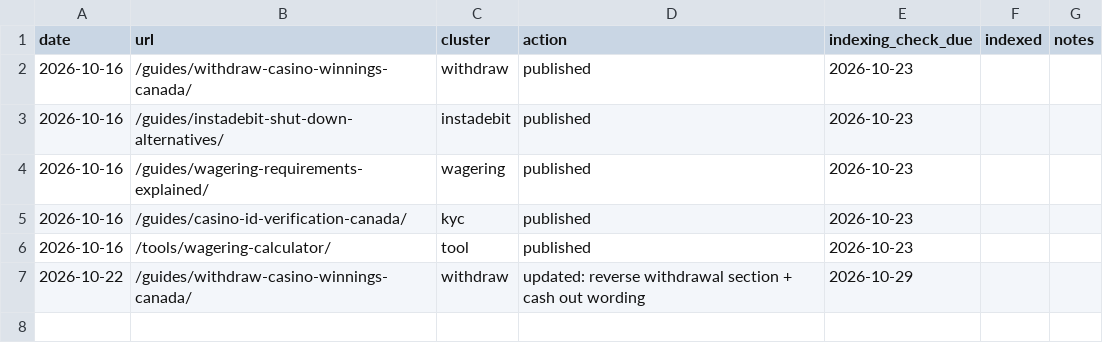
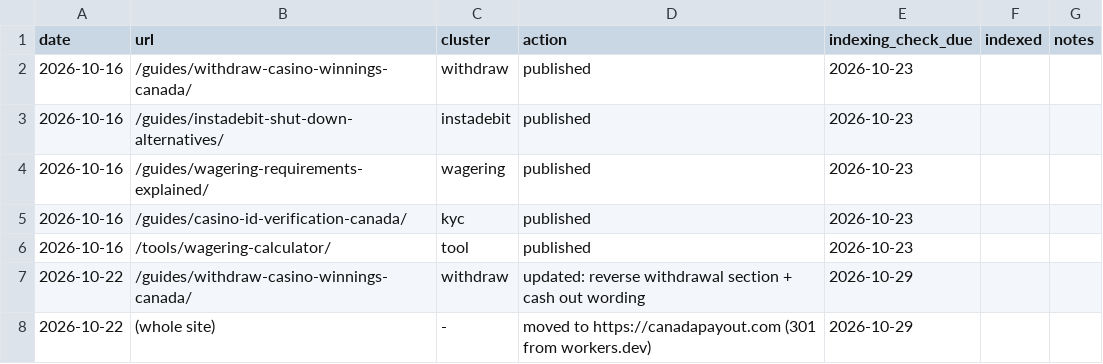
Before and after one commit to Futozhka/canadapayout, a CSV file: docs/publication-log.csv, drawn as a sheet; the diff names each change by its address in the sheet, - before the commit and + after, or states it on an @@ line.

```diff
--- a/docs/publication-log.csv
+++ b/docs/publication-log.csv
+row 8: 2026-10-22 | (whole site) | - | moved to https://canadapayout.com (301 from workers.dev) | 2026-10-29
```
Also changed, not shown: 4 other files.
